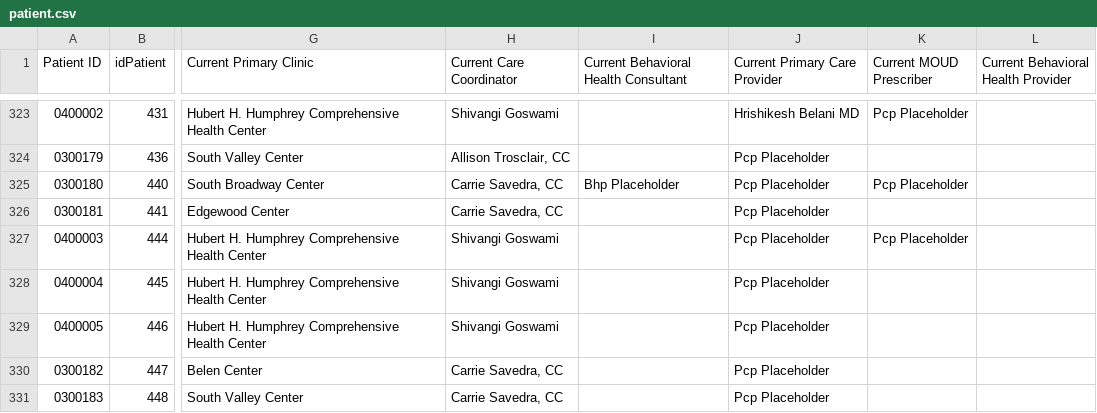
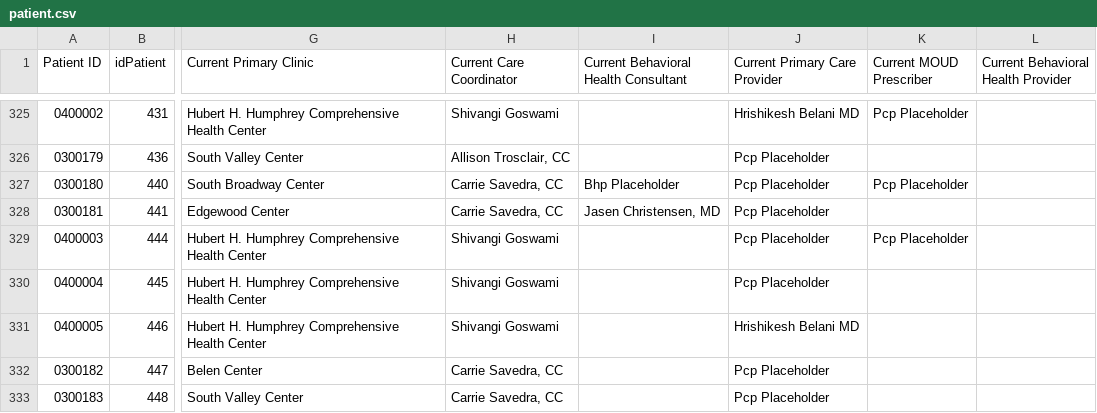
Before and after one commit to shreyas-bharadwaj/claro-reports, a CSV file: data/patient.csv, drawn as a sheet; only a part is shown, gaps mark what is left out; addresses are those after the commit; the diff covers the shown part only; the diff names each change by its address in the sheet, - before the commit and + after, or states it on an @@ line.

```diff
--- a/data/patient.csv
+++ b/data/patient.csv
-I328: (empty)
+I328: Jasen Christensen, MD
-J331 (Current Primary Care Provider): Pcp Placeholder
+J331 (Current Primary Care Provider): Hrishikesh Belani MD
```
Also changed, not shown: 5 added rows, 2 moved rows and 8 edited cells elsewhere in this file, data/agencies.csv, data/episode.csv.
